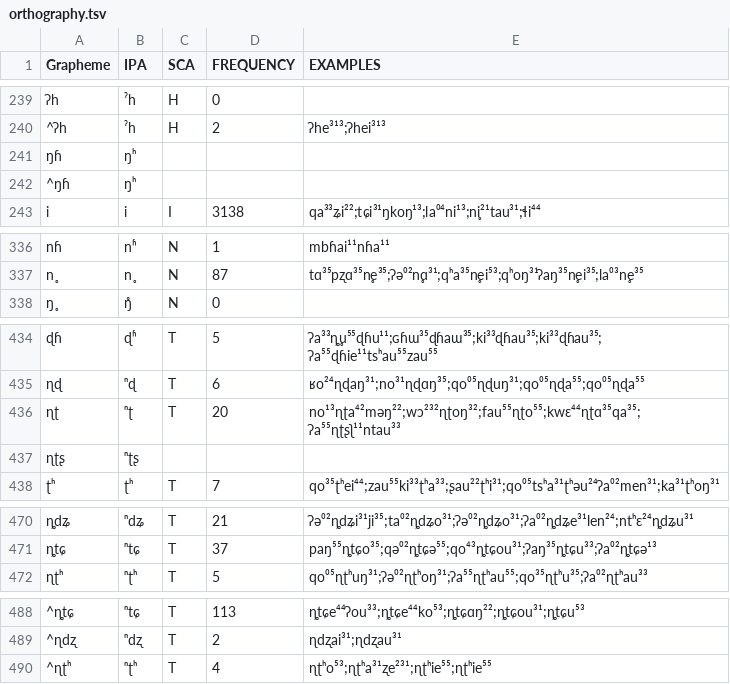
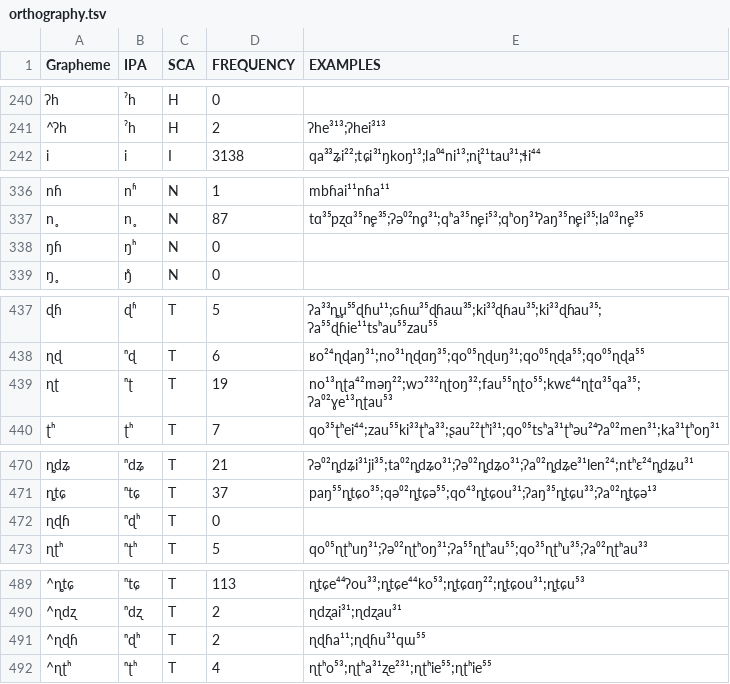
Before and after one commit to lexibank/chenhmongmien, a TSV file: etc/orthography.tsv, drawn as a sheet; only a part is shown, gaps mark what is left out; removed rows and columns are numbered as before the commit, all else as after; the diff covers the shown part only; the diff names each change by its address in the sheet, - before the commit and + after, or states it on an @@ line.

```diff
--- a/etc/orthography.tsv
+++ b/etc/orthography.tsv
-row 241: ŋɦ | ŋʰ
-row 242: ^ŋɦ | ŋʰ
+row 338: ŋɦ | ŋʰ | N | 0
-D439 (FREQUENCY): 20
+D439 (FREQUENCY): 19
-E439 (EXAMPLES): no¹³ɳʈa⁴²məŋ²²;wɔ²³²ɳʈoŋ³²;fau⁵⁵ɳʈo⁵⁵;kwɛ⁴⁴ɳʈɑ³⁵qa³⁵;ʔa⁵⁵ɳʈʂʅ¹¹ntau³³
+E439 (EXAMPLES): no¹³ɳʈa⁴²məŋ²²;wɔ²³²ɳʈoŋ³²;fau⁵⁵ɳʈo⁵⁵;kwɛ⁴⁴ɳʈɑ³⁵qa³⁵;ʔa⁰²ɣe¹³ɳʈau⁵³
-row 437: ɳʈʂ | ⁿʈʂ
+row 472: ɳɖɦ | ⁿɖʰ | T | 0
+row 491: ^ɳɖɦ | ⁿɖʰ | T | 2 | ɳɖɦa¹¹;ɳɖɦu³¹qɯ⁵⁵
```
Also changed, not shown: 9 added rows, 9 removed rows and 22 edited cells elsewhere in this file, 4 other files.
